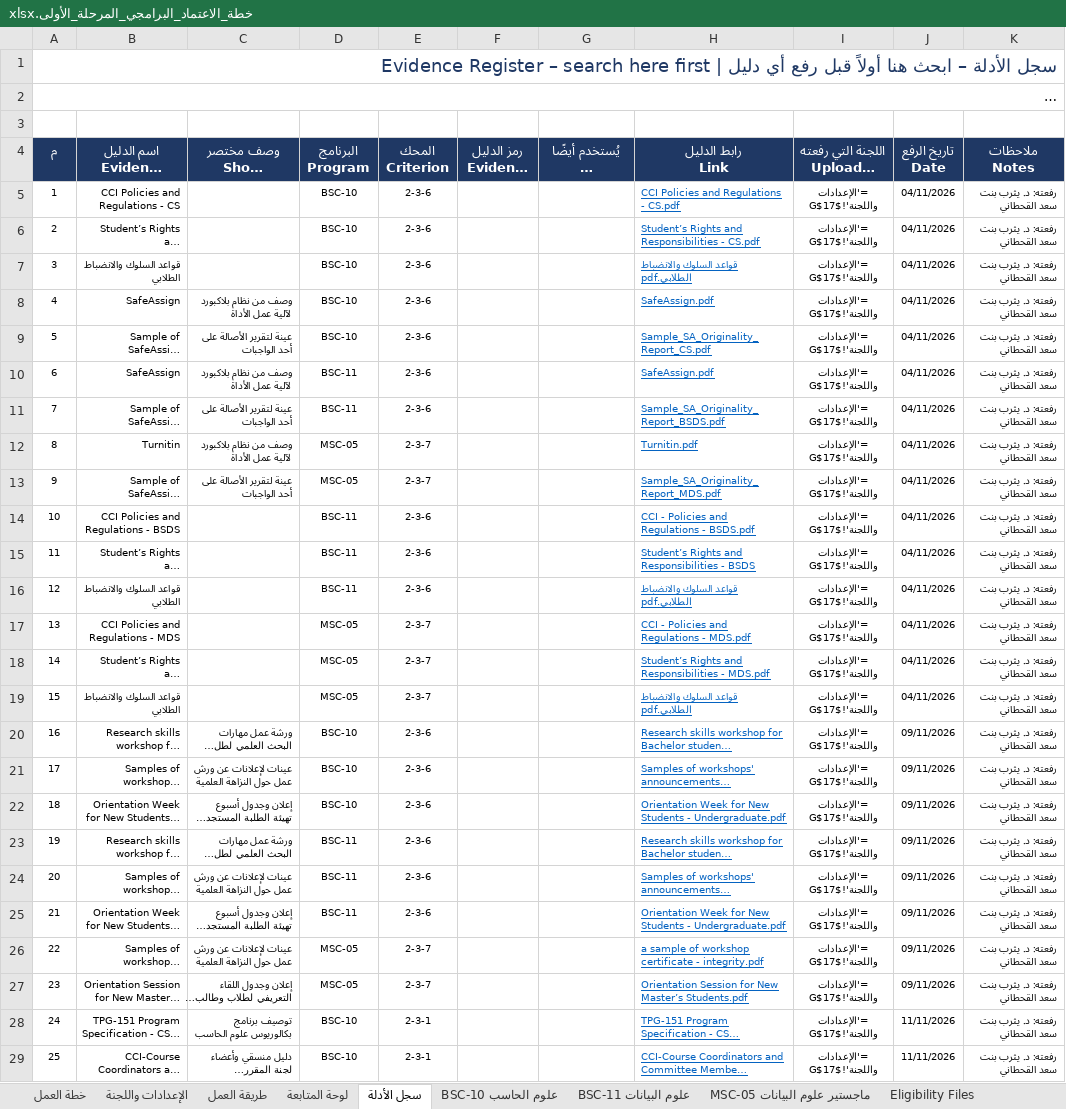
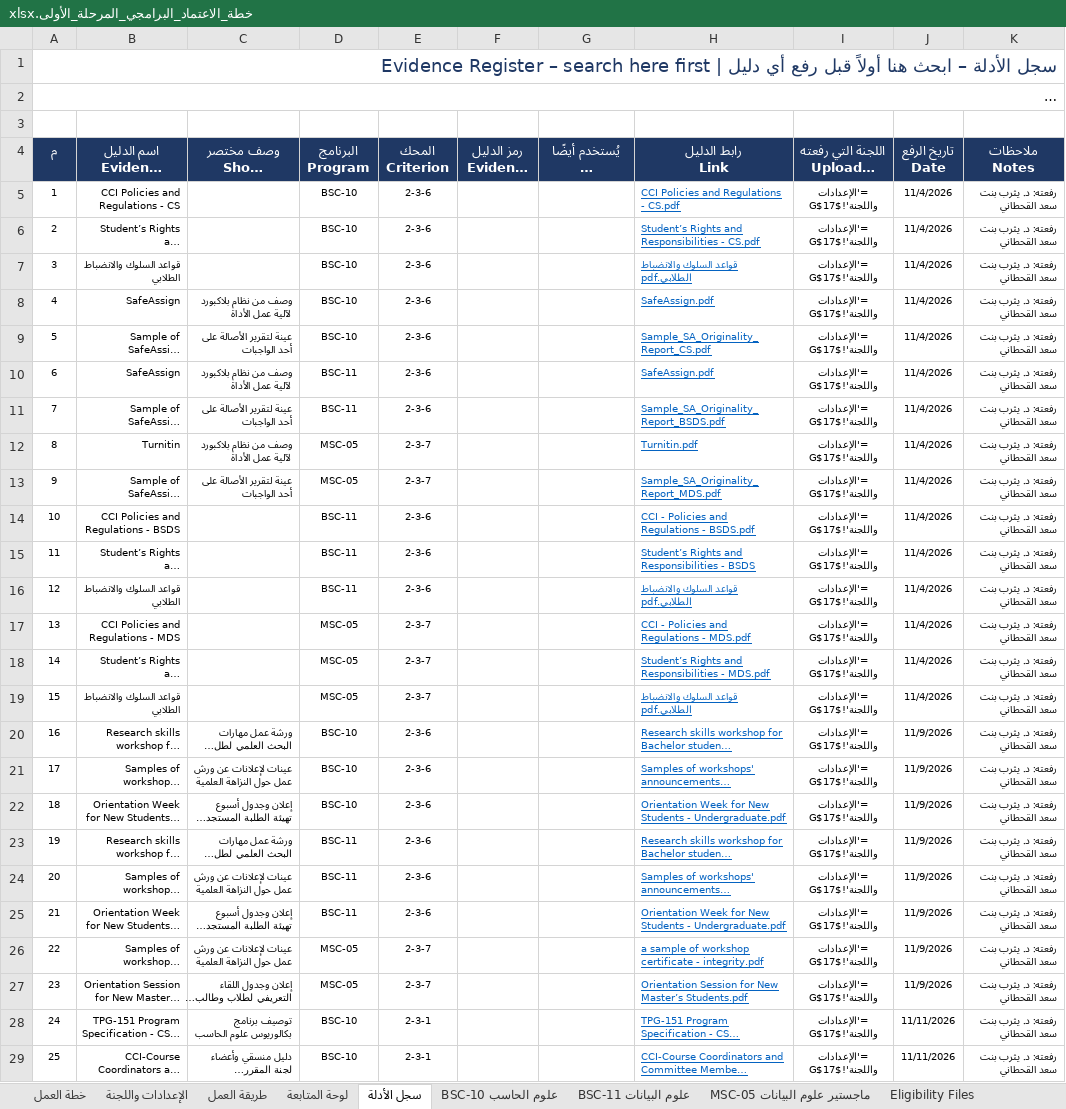
Before and after one commit to Nahlah/Test, an Excel workbook: خطة_الاعتماد_البرامجي_المرحلة_الأولى.xlsx, sheet سجل الأدلة, drawn as a sheet; only a part is shown; long unchanged cells end in …; values as stored, in another font and other column widths than the file's, no borders; formulas without a stored value are shown as written; the diff names each change by its address in the sheet, - before the commit and + after, or states it on an @@ line.

```diff
--- a/خطة_الاعتماد_البرامجي_المرحلة_الأولى.xlsx (sheet سجل الأدلة)
+++ b/خطة_الاعتماد_البرامجي_المرحلة_الأولى.xlsx (sheet سجل الأدلة)
-J5:J19 (تاريخ الرفع Date): 04/11/2026
+J5:J19 (تاريخ الرفع Date): 11/4/2026
-J20:J27 (تاريخ الرفع Date): 09/11/2026
+J20:J27 (تاريخ الرفع Date): 11/9/2026
```
Also changed, not shown: sheet BSC-11 علوم البيانات, sheet BSC-10 علوم الحاسب, sheet خطة العمل, sheet الإعدادات واللجنة, sheet طريقة العمل, sheet لوحة المتابعة.
